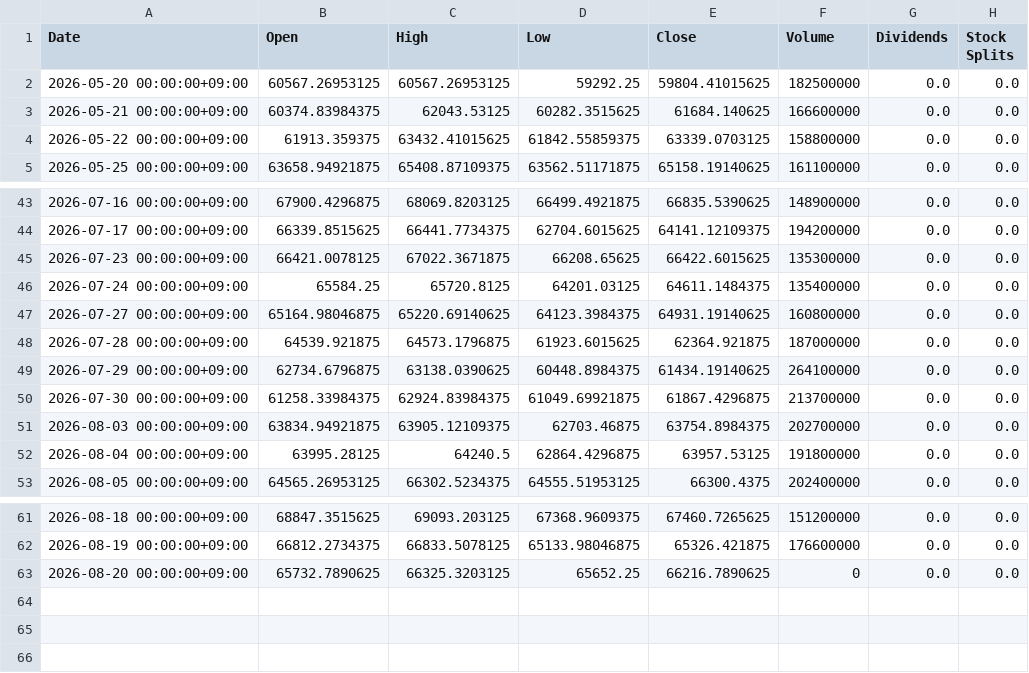
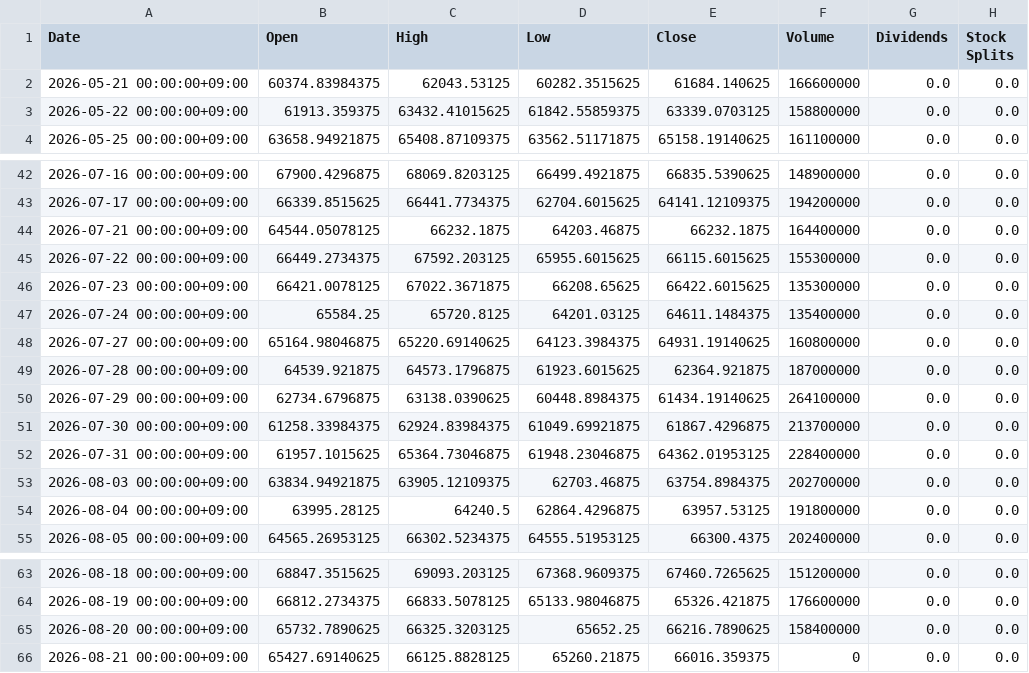
Before and after one commit to katzkawai/kklab-kimi-data, a CSV file: data/N225.csv, drawn as a sheet; only a part is shown, gaps mark what is left out.

```diff
--- a/data/N225.csv
+++ b/data/N225.csv
@@ -1,3 +1,2 @@
 Date,Open,High,Low,Close,Volume,Dividends,Stock Splits
-2026-05-20 00:00:00+09:00,60567.26953125,60567.26953125,59292.25,59804.41015625,182500000,0.0,0.0
 2026-05-21 00:00:00+09:00,60374.83984375,62043.53125,60282.3515625,61684.140625,166600000,0.0,0.0
@@ -44,2 +43,4 @@ Date,Open,High,Low,Close,Volume,Dividends,Stock Splits
 2026-07-17 00:00:00+09:00,66339.8515625,66441.7734375,62704.6015625,64141.12109375,194200000,0.0,0.0
+2026-07-21 00:00:00+09:00,64544.05078125,66232.1875,64203.46875,66232.1875,164400000,0.0,0.0
+2026-07-22 00:00:00+09:00,66449.2734375,67592.203125,65955.6015625,66115.6015625,155300000,0.0,0.0
 2026-07-23 00:00:00+09:00,66421.0078125,67022.3671875,66208.65625,66422.6015625,135300000,0.0,0.0
@@ -50,2 +51,3 @@ Date,Open,High,Low,Close,Volume,Dividends,Stock Splits
 2026-07-30 00:00:00+09:00,61258.33984375,62924.83984375,61049.69921875,61867.4296875,213700000,0.0,0.0
+2026-07-31 00:00:00+09:00,61957.1015625,65364.73046875,61948.23046875,64362.01953125,228400000,0.0,0.0
 2026-08-03 00:00:00+09:00,63834.94921875,63905.12109375,62703.46875,63754.8984375,202700000,0.0,0.0
@@ -62,2 +64,3 @@ Date,Open,High,Low,Close,Volume,Dividends,Stock Splits
 2026-08-19 00:00:00+09:00,66812.2734375,66833.5078125,65133.98046875,65326.421875,176600000,0.0,0.0
-2026-08-20 00:00:00+09:00,65732.7890625,66325.3203125,65652.25,66216.7890625,0,0.0,0.0
+2026-08-20 00:00:00+09:00,65732.7890625,66325.3203125,65652.25,66216.7890625,158400000,0.0,0.0
+2026-08-21 00:00:00+09:00,65427.69140625,66125.8828125,65260.21875,66016.359375,0,0.0,0.0
```
Also changed, not shown: data/1306.T.csv, data/6098.T.csv, 10 other files.
